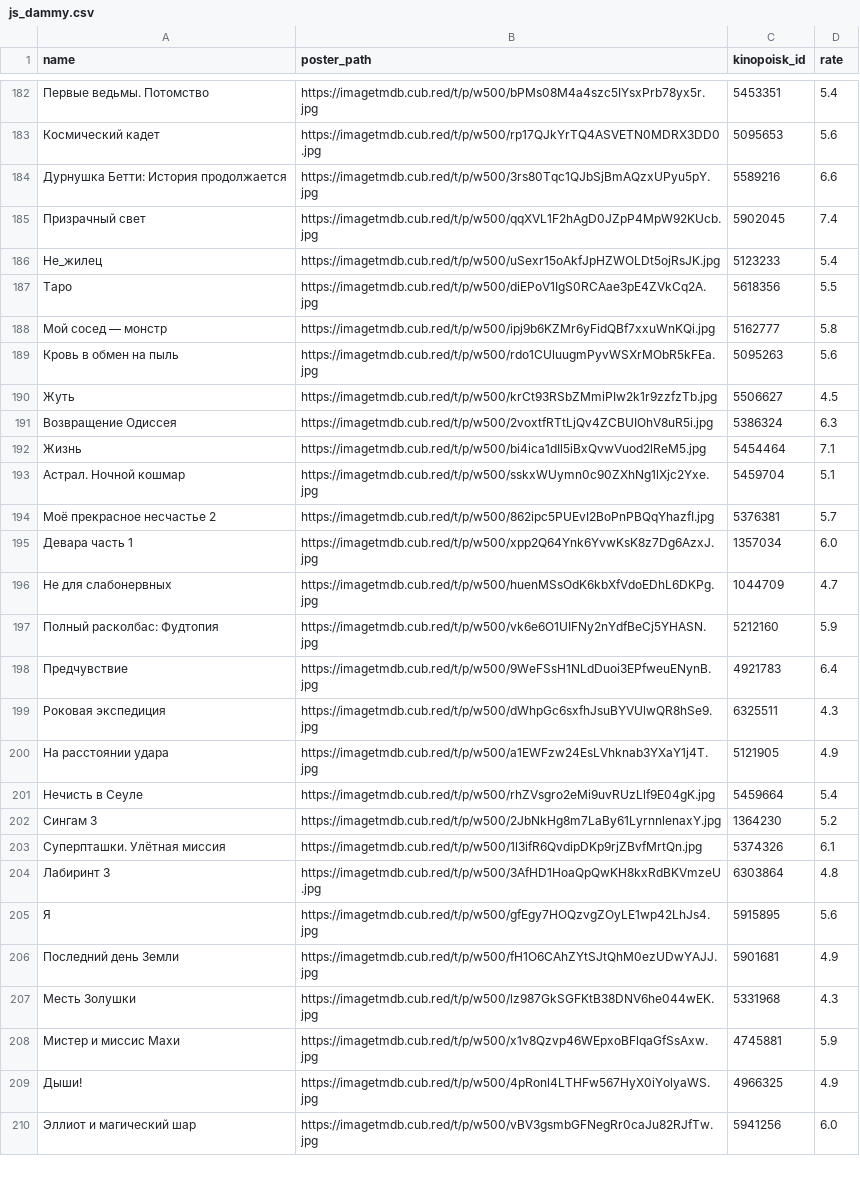
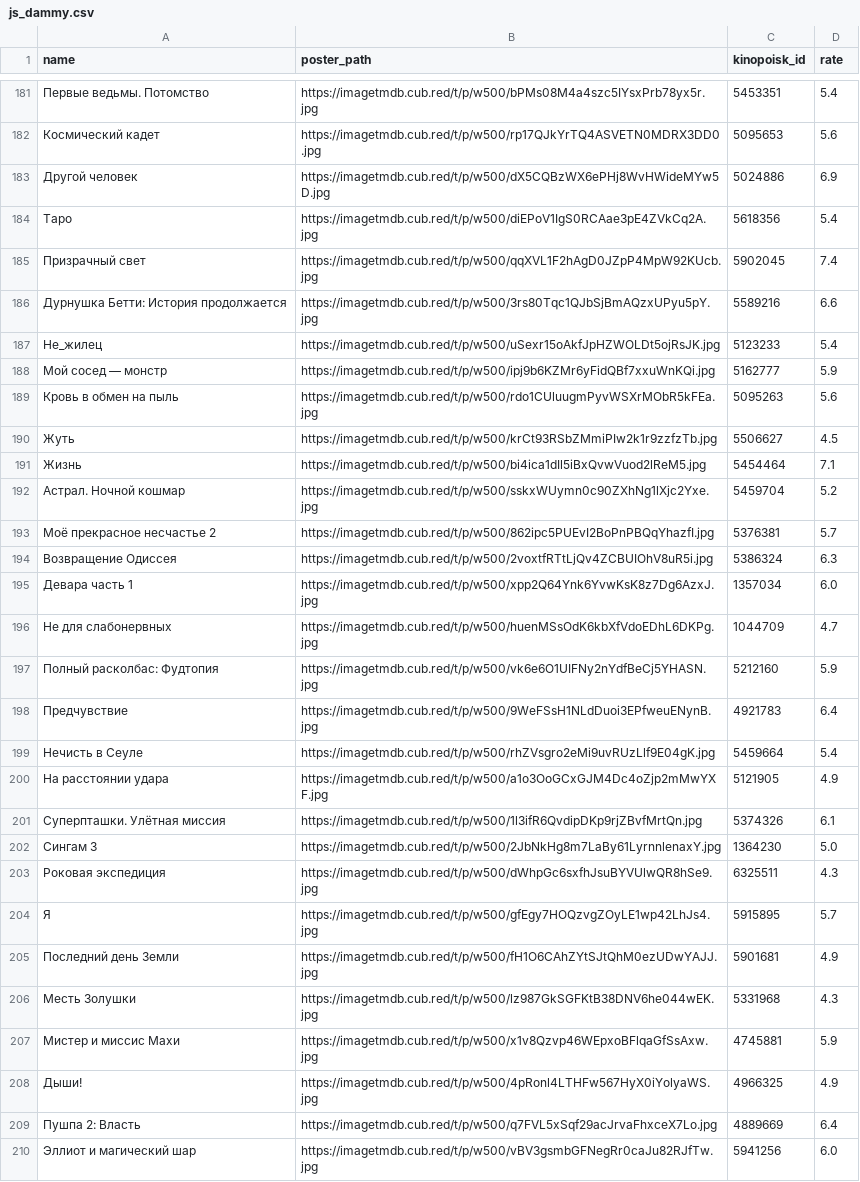
Before and after one commit to obeyadw/obeyadw.github.io, a CSV file: js_dammy.csv, drawn as a sheet; only a part is shown, gaps mark what is left out; the diff covers the shown part only.

Commit message:
committing files

```diff
--- a/js_dammy.csv
+++ b/js_dammy.csv
@@ -183,13 +182,14 @@ name,poster_path,kinopoisk_id,rate
 Космический кадет,https://imagetmdb.cub.red/t/p/w500/rp17QJkYrTQ4ASVETN0MDRX3DD0.jpg,5095653,5.6
+Другой человек,https://imagetmdb.cub.red/t/p/w500/dX5CQBzWX6ePHj8WvHWideMYw5D.jpg,5024886,6.9
+Таро,https://imagetmdb.cub.red/t/p/w500/diEPoV1IgS0RCAae3pE4ZVkCq2A.jpg,5618356,5.4
+Призрачный свет,https://imagetmdb.cub.red/t/p/w500/qqXVL1F2hAgD0JZpP4MpW92KUcb.jpg,5902045,7.4
 Дурнушка Бетти: История продолжается,https://imagetmdb.cub.red/t/p/w500/3rs80Tqc1QJbSjBmAQzxUPyu5pY.jpg,5589216,6.6
-Призрачный свет,https://imagetmdb.cub.red/t/p/w500/qqXVL1F2hAgD0JZpP4MpW92KUcb.jpg,5902045,7.4
 Не_жилец,https://imagetmdb.cub.red/t/p/w500/uSexr15oAkfJpHZWOLDt5ojRsJK.jpg,5123233,5.4
-Таро,https://imagetmdb.cub.red/t/p/w500/diEPoV1IgS0RCAae3pE4ZVkCq2A.jpg,5618356,5.5
-Мой сосед — монстр,https://imagetmdb.cub.red/t/p/w500/ipj9b6KZMr6yFidQBf7xxuWnKQi.jpg,5162777,5.8
+Мой сосед — монстр,https://imagetmdb.cub.red/t/p/w500/ipj9b6KZMr6yFidQBf7xxuWnKQi.jpg,5162777,5.9
 Кровь в обмен на пыль,https://imagetmdb.cub.red/t/p/w500/rdo1CUluugmPyvWSXrMObR5kFEa.jpg,5095263,5.6
 Жуть,https://imagetmdb.cub.red/t/p/w500/krCt93RSbZMmiPIw2k1r9zzfzTb.jpg,5506627,4.5
+Жизнь,https://imagetmdb.cub.red/t/p/w500/bi4ica1dIl5iBxQvwVuod2lReM5.jpg,5454464,7.1
+Астрал. Ночной кошмар,https://imagetmdb.cub.red/t/p/w500/sskxWUymn0c90ZXhNg1lXjc2Yxe.jpg,5459704,5.2
+Моё прекрасное несчастье 2,https://imagetmdb.cub.red/t/p/w500/862ipc5PUEvI2BoPnPBQqYhazfI.jpg,5376381,5.7
 Возвращение Одиссея,https://imagetmdb.cub.red/t/p/w500/2voxtfRTtLjQv4ZCBUIOhV8uR5i.jpg,5386324,6.3
-Жизнь,https://imagetmdb.cub.red/t/p/w500/bi4ica1dIl5iBxQvwVuod2lReM5.jpg,5454464,7.1
-Астрал. Ночной кошмар,https://imagetmdb.cub.red/t/p/w500/sskxWUymn0c90ZXhNg1lXjc2Yxe.jpg,5459704,5.1
-Моё прекрасное несчастье 2,https://imagetmdb.cub.red/t/p/w500/862ipc5PUEvI2BoPnPBQqYhazfI.jpg,5376381,5.7
 Девара часть 1,https://imagetmdb.cub.red/t/p/w500/xpp2Q64Ynk6YvwKsK8z7Dg6AzxJ.jpg,1357034,6.0
@@ -198,9 +198,8 @@ name,poster_path,kinopoisk_id,rate
 Предчувствие,https://imagetmdb.cub.red/t/p/w500/9WeFSsH1NLdDuoi3EPfweuENynB.jpg,4921783,6.4
+Нечисть в Сеуле,https://imagetmdb.cub.red/t/p/w500/rhZVsgro2eMi9uvRUzLlf9E04gK.jpg,5459664,5.4
+На расстоянии удара,https://imagetmdb.cub.red/t/p/w500/a1o3OoGCxGJM4Dc4oZjp2mMwYXF.jpg,5121905,4.9
+Суперпташки. Улётная миссия,https://imagetmdb.cub.red/t/p/w500/1l3ifR6QvdipDKp9rjZBvfMrtQn.jpg,5374326,6.1
+Сингам 3,https://imagetmdb.cub.red/t/p/w500/2JbNkHg8m7LaBy61LyrnnlenaxY.jpg,1364230,5.0
 Роковая экспедиция,https://imagetmdb.cub.red/t/p/w500/dWhpGc6sxfhJsuBYVUlwQR8hSe9.jpg,6325511,4.3
-На расстоянии удара,https://imagetmdb.cub.red/t/p/w500/a1EWFzw24EsLVhknab3YXaY1j4T.jpg,5121905,4.9
-Нечисть в Сеуле,https://imagetmdb.cub.red/t/p/w500/rhZVsgro2eMi9uvRUzLlf9E04gK.jpg,5459664,5.4
-Сингам 3,https://imagetmdb.cub.red/t/p/w500/2JbNkHg8m7LaBy61LyrnnlenaxY.jpg,1364230,5.2
-Суперпташки. Улётная миссия,https://imagetmdb.cub.red/t/p/w500/1l3ifR6QvdipDKp9rjZBvfMrtQn.jpg,5374326,6.1
-Лабиринт 3,https://imagetmdb.cub.red/t/p/w500/3AfHD1HoaQpQwKH8kxRdBKVmzeU.jpg,6303864,4.8
-Я,https://imagetmdb.cub.red/t/p/w500/gfEgy7HOQzvgZOyLE1wp42LhJs4.jpg,5915895,5.6
+Я,https://imagetmdb.cub.red/t/p/w500/gfEgy7HOQzvgZOyLE1wp42LhJs4.jpg,5915895,5.7
 Последний день Земли,https://imagetmdb.cub.red/t/p/w500/fH1O6CAhZYtSJtQhM0ezUDwYAJJ.jpg,5901681,4.9
@@ -209,2 +208,3 @@ name,poster_path,kinopoisk_id,rate
 Дыши!,https://imagetmdb.cub.red/t/p/w500/4pRonl4LTHFw567HyX0iYolyaWS.jpg,4966325,4.9
+Пушпа 2: Власть,https://imagetmdb.cub.red/t/p/w500/q7FVL5xSqf29acJrvaFhxceX7Lo.jpg,4889669,6.4
 Эллиот и магический шар,https://imagetmdb.cub.red/t/p/w500/vBV3gsmbGFNegRr0caJu82RJfTw.jpg,5941256,6.0
```
Also changed, not shown: 6 added rows, 5 removed rows, 24 moved rows and 17 edited cells elsewhere in this file.
